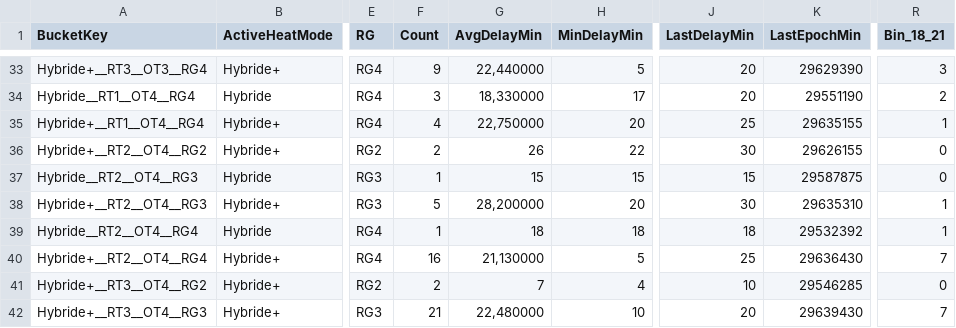
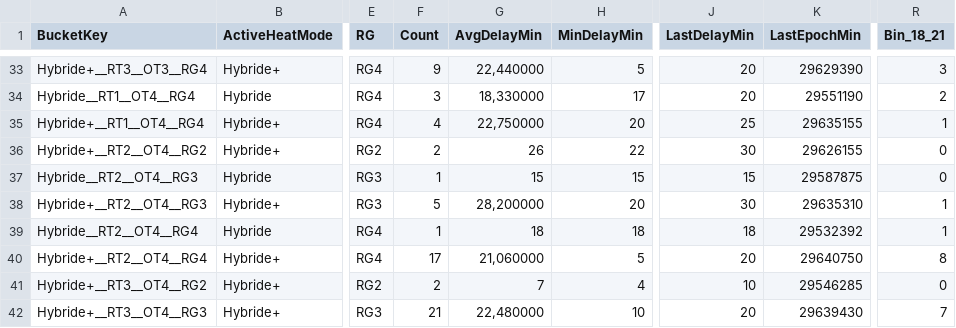
Before and after one commit to Jovanand/SHE-Learning-Uploads, a CSV file: hard_snapshot.csv, drawn as a sheet; only a part is shown, gaps mark what is left out; the diff names each change by its address in the sheet, - before the commit and + after, or states it on an @@ line.

Commit message:
CSV snapshot @ 2026-05-18T20:15:53.475Z

```diff
--- a/hard_snapshot.csv
+++ b/hard_snapshot.csv
-F40 (Count): 16
+F40 (Count): 17
-G40 (AvgDelayMin): 21,130000
+G40 (AvgDelayMin): 21,060000
-J40 (LastDelayMin): 25
+J40 (LastDelayMin): 20
-K40 (LastEpochMin): 29636430
+K40 (LastEpochMin): 29640750
-R40 (Bin_18_21): 7
+R40 (Bin_18_21): 8
```
